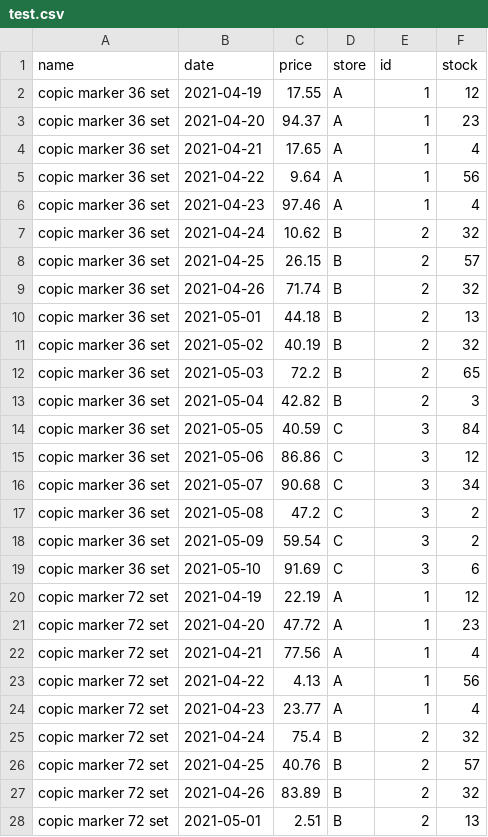
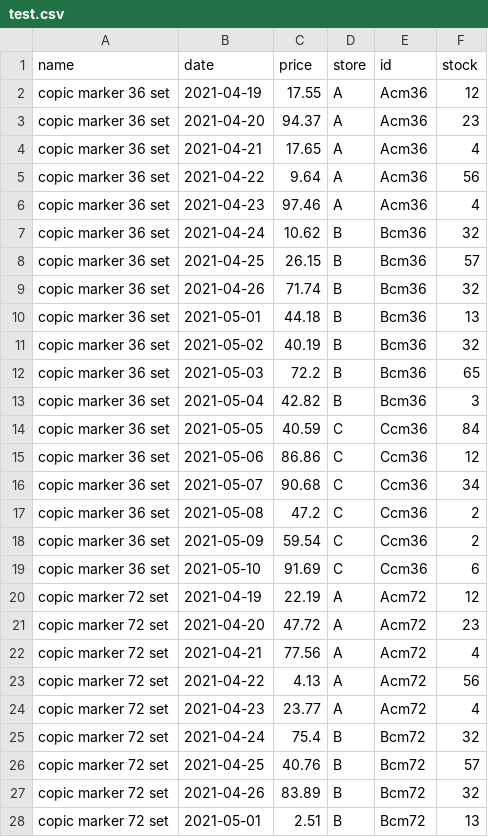
Before and after one commit to fljiang/art-supply-scraper, a CSV file: api/test.csv, drawn as a sheet; only a part is shown; the diff covers the shown part only.

```diff
--- a/api/test.csv
+++ b/api/test.csv
@@ -1,28 +1,28 @@
 name,date,price,store,id,stock
-copic marker 36 set,2021-04-19,17.55,A,1,12
-copic marker 36 set,2021-04-20,94.37,A,1,23
-copic marker 36 set,2021-04-21,17.65,A,1,4
-copic marker 36 set,2021-04-22,9.64,A,1,56
-copic marker 36 set,2021-04-23,97.46,A,1,4
-copic marker 36 set,2021-04-24,10.62,B,2,32
-copic marker 36 set,2021-04-25,26.15,B,2,57
-copic marker 36 set,2021-04-26,71.74,B,2,32
-copic marker 36 set,2021-05-01,44.18,B,2,13
-copic marker 36 set,2021-05-02,40.19,B,2,32
-copic marker 36 set,2021-05-03,72.2,B,2,65
-copic marker 36 set,2021-05-04,42.82,B,2,3
-copic marker 36 set,2021-05-05,40.59,C,3,84
-copic marker 36 set,2021-05-06,86.86,C,3,12
-copic marker 36 set,2021-05-07,90.68,C,3,34
-copic marker 36 set,2021-05-08,47.2,C,3,2
-copic marker 36 set,2021-05-09,59.54,C,3,2
-copic marker 36 set,2021-05-10,91.69,C,3,6
-copic marker 72 set,2021-04-19,22.19,A,1,12
-copic marker 72 set,2021-04-20,47.72,A,1,23
-copic marker 72 set,2021-04-21,77.56,A,1,4
-copic marker 72 set,2021-04-22,4.13,A,1,56
-copic marker 72 set,2021-04-23,23.77,A,1,4
-copic marker 72 set,2021-04-24,75.4,B,2,32
-copic marker 72 set,2021-04-25,40.76,B,2,57
-copic marker 72 set,2021-04-26,83.89,B,2,32
-copic marker 72 set,2021-05-01,2.51,B,2,13
+copic marker 36 set,2021-04-19,17.55,A,Acm36,12
+copic marker 36 set,2021-04-20,94.37,A,Acm36,23
+copic marker 36 set,2021-04-21,17.65,A,Acm36,4
+copic marker 36 set,2021-04-22,9.64,A,Acm36,56
+copic marker 36 set,2021-04-23,97.46,A,Acm36,4
+copic marker 36 set,2021-04-24,10.62,B,Bcm36,32
+copic marker 36 set,2021-04-25,26.15,B,Bcm36,57
+copic marker 36 set,2021-04-26,71.74,B,Bcm36,32
+copic marker 36 set,2021-05-01,44.18,B,Bcm36,13
+copic marker 36 set,2021-05-02,40.19,B,Bcm36,32
+copic marker 36 set,2021-05-03,72.2,B,Bcm36,65
+copic marker 36 set,2021-05-04,42.82,B,Bcm36,3
+copic marker 36 set,2021-05-05,40.59,C,Ccm36,84
+copic marker 36 set,2021-05-06,86.86,C,Ccm36,12
+copic marker 36 set,2021-05-07,90.68,C,Ccm36,34
+copic marker 36 set,2021-05-08,47.2,C,Ccm36,2
+copic marker 36 set,2021-05-09,59.54,C,Ccm36,2
+copic marker 36 set,2021-05-10,91.69,C,Ccm36,6
+copic marker 72 set,2021-04-19,22.19,A,Acm72,12
+copic marker 72 set,2021-04-20,47.72,A,Acm72,23
+copic marker 72 set,2021-04-21,77.56,A,Acm72,4
+copic marker 72 set,2021-04-22,4.13,A,Acm72,56
+copic marker 72 set,2021-04-23,23.77,A,Acm72,4
+copic marker 72 set,2021-04-24,75.4,B,Bcm72,32
+copic marker 72 set,2021-04-25,40.76,B,Bcm72,57
+copic marker 72 set,2021-04-26,83.89,B,Bcm72,32
+copic marker 72 set,2021-05-01,2.51,B,Bcm72,13
```
Also changed, not shown: 81 edited cells elsewhere in this file, 2 other files.
